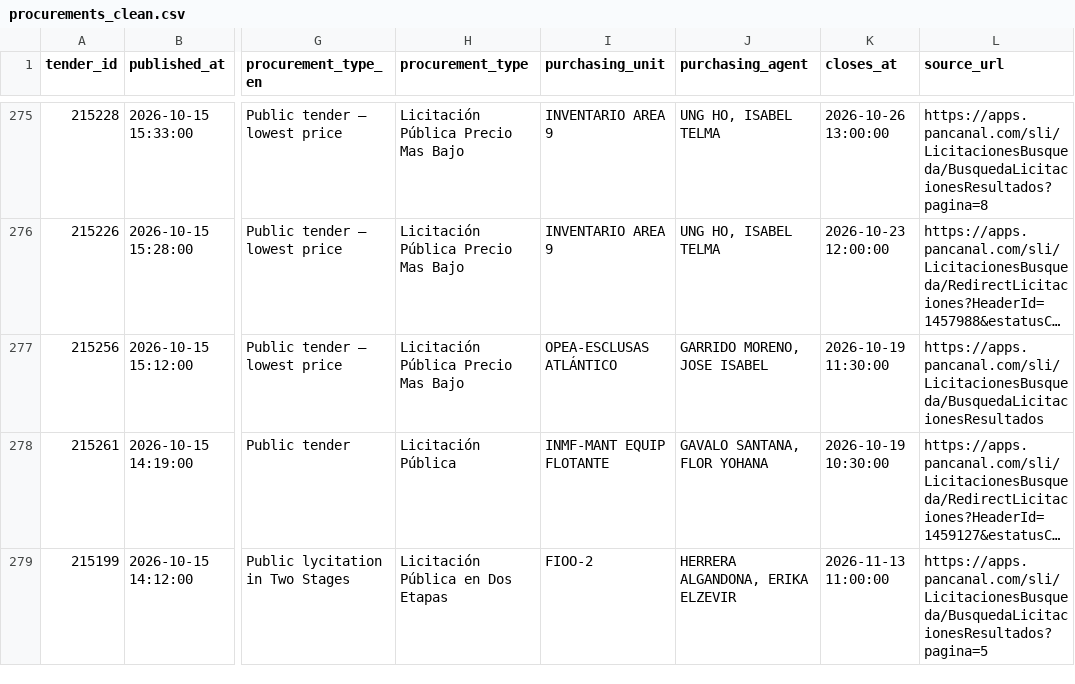
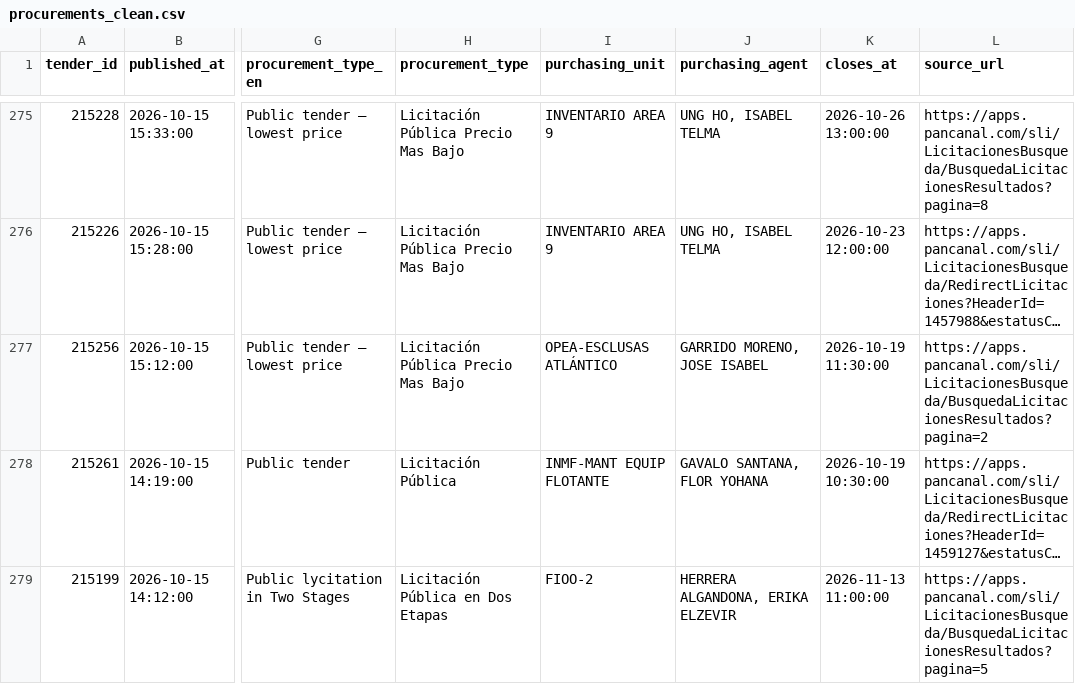
Before and after one commit to gleb90210/acp-procurement-agent, a CSV file: data/procurements_clean.csv, drawn as a sheet; only a part is shown, gaps mark what is left out; long unchanged cells end in …; the diff covers the shown part only; the diff names each change by its address in the sheet, - before the commit and + after, or states it on an @@ line.

```diff
--- a/data/procurements_clean.csv
+++ b/data/procurements_clean.csv
-L277 (source_url): https://apps.pancanal.com/sli/LicitacionesBusqueda/BusquedaLicitacionesResultados
+L277 (source_url): https://apps.pancanal.com/sli/LicitacionesBusqueda/BusquedaLicitacionesResultados?pagina=2
```
Also changed, not shown: 19 edited cells elsewhere in this file, data/procurements.csv, 2 other files.
